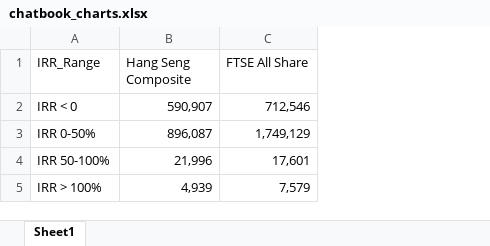
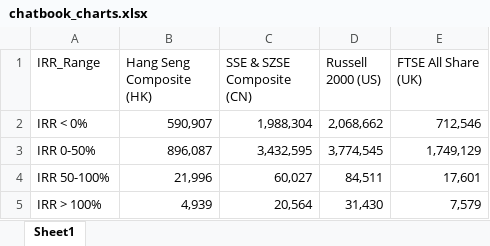
Before and after one commit to ckyma/exchatbook, an Excel workbook: chatbook_charts.xlsx, sheet Sheet1, drawn as a sheet; values as stored, in another font and other column widths than the file's, no borders; charts and pictures not drawn; addresses are those after the commit; the diff names each change by its address in the sheet, - before the commit and + after, or states it on an @@ line.

```diff
--- a/chatbook_charts.xlsx (sheet Sheet1)
+++ b/chatbook_charts.xlsx (sheet Sheet1)
+column C (SSE & SZSE Composite (CN)), rows 2-5: 1,988,304 | 3,432,595 | 60,027 | 20,564
+column D (Russell 2000 (US)), rows 2-5: 2,068,662 | 3,774,545 | 84,511 | 31,430
-B1: Hang Seng Composite
+B1: Hang Seng Composite (HK)
-E1: FTSE All Share
+E1: FTSE All Share (UK)
-A2 (IRR_Range): IRR < 0
+A2 (IRR_Range): IRR < 0%
```
Also changed, not shown: charts or pictures, 7 other files.
